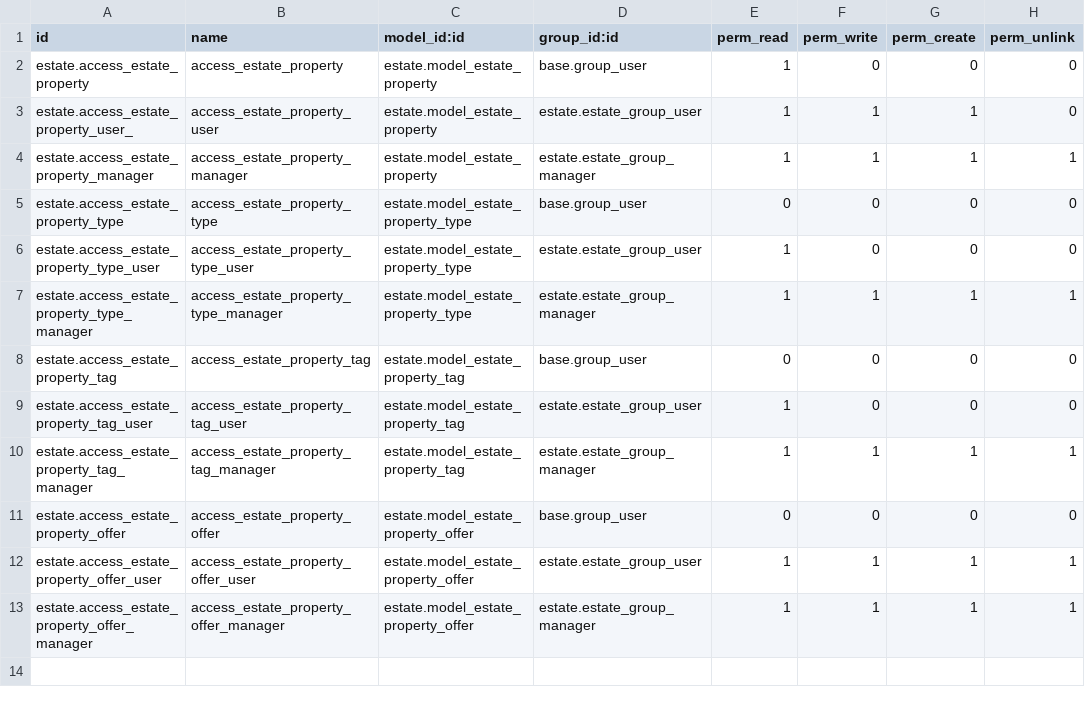
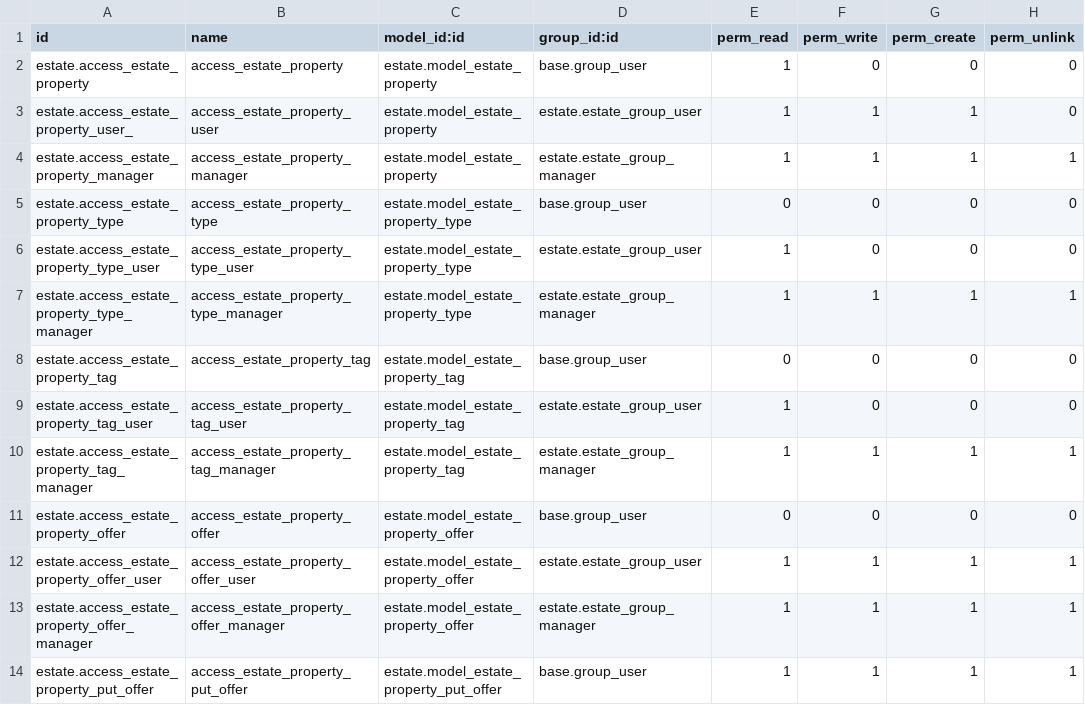
Before and after one commit to prra-odoo/odoo-training-2023, a CSV file: estate/security/ir.model.access.csv, drawn as a sheet.

Commit message:
[IMP]estate: added wizard

```diff
--- a/estate/security/ir.model.access.csv
+++ b/estate/security/ir.model.access.csv
@@ -13 +13,2 @@ estate.access_estate_property_offer_user,access_estate_property_offer_user,estat
 estate.access_estate_property_offer_manager,access_estate_property_offer_manager,estate.model_estate_property_offer,estate.estate_group_manager,1,1,1,1
+estate.access_estate_property_put_offer,access_estate_property_put_offer,estate.model_estate_property_put_offer,base.group_user,1,1,1,1
```
Also changed, not shown: 6 other files.
